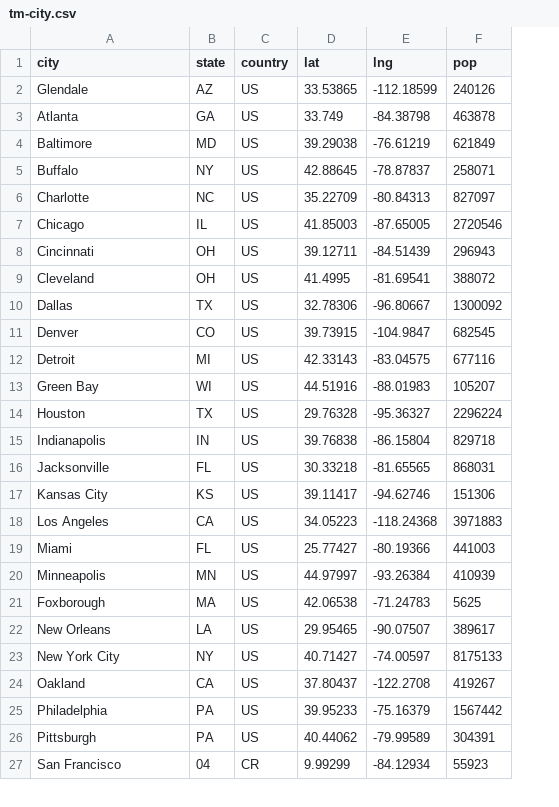
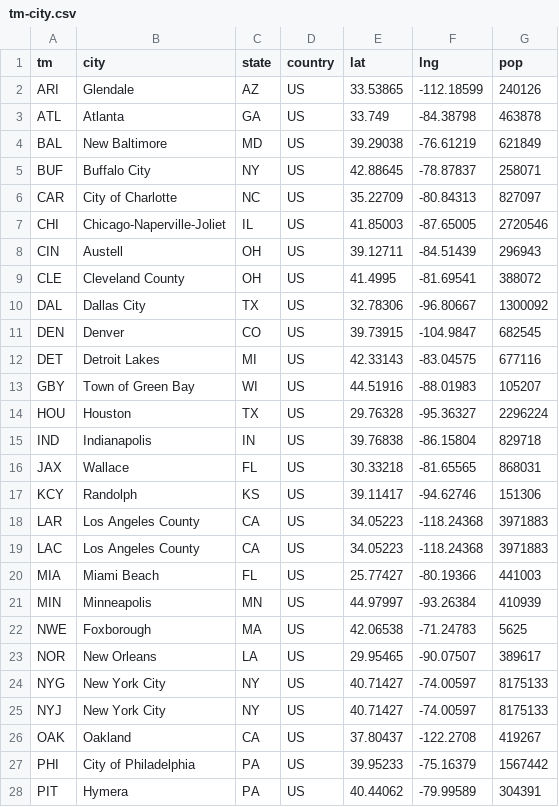
Before and after one commit to tonyelhabr/nfl-predict, a CSV file: data/tm-city.csv, drawn as a sheet; only a part is shown; removed rows and columns are numbered as before the commit, all else as after; the diff covers the shown part only; the diff names each change by its address in the sheet, - before the commit and + after, or states it on an @@ line.

```diff
--- a/data/tm-city.csv
+++ b/data/tm-city.csv
+column A (tm), rows 2-18: ARI | ATL | BAL | BUF | CAR | CHI | CIN | CLE | DAL | DEN | DET | GBY | HOU | IND | JAX | KCY | LAR; rows 20-24: MIA | MIN | NWE | NOR | NYG; rows 26-28: OAK | PHI | PIT
-B4 (city): Baltimore
+B4 (city): New Baltimore
-B5 (city): Buffalo
+B5 (city): Buffalo City
-B6 (city): Charlotte
+B6 (city): City of Charlotte
-B7 (city): Chicago
+B7 (city): Chicago-Naperville-Joliet
-B8 (city): Cincinnati
+B8 (city): Austell
-B9 (city): Cleveland
+B9 (city): Cleveland County
-B10 (city): Dallas
+B10 (city): Dallas City
-B12 (city): Detroit
+B12 (city): Detroit Lakes
-B13 (city): Green Bay
+B13 (city): Town of Green Bay
-B16 (city): Jacksonville
+B16 (city): Wallace
-B17 (city): Kansas City
+B17 (city): Randolph
-B18 (city): Los Angeles
+B18 (city): Los Angeles County
+row 19: LAC | Los Angeles County | CA | US | 34.05223 | -118.24368 | 3971883
-B20 (city): Miami
+B20 (city): Miami Beach
+row 25: NYJ | New York City | NY | US | 40.71427 | -74.00597 | 8175133
-B27 (city): Philadelphia
+B27 (city): City of Philadelphia
-B28 (city): Pittsburgh
+B28 (city): Hymera
-row 27: San Francisco | 04 | CR | 9.99299 | -84.12934 | 55923
```
Also changed, not shown: 2 added rows and 4 edited cells elsewhere in this file, data/temp/odds-lag1-temp.csv, data/temp/odds-temp.csv, 10 other files.
